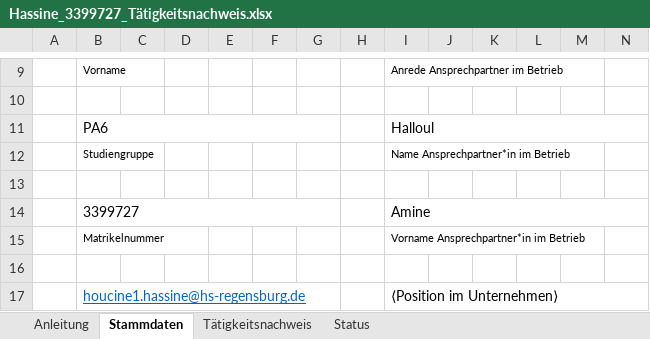
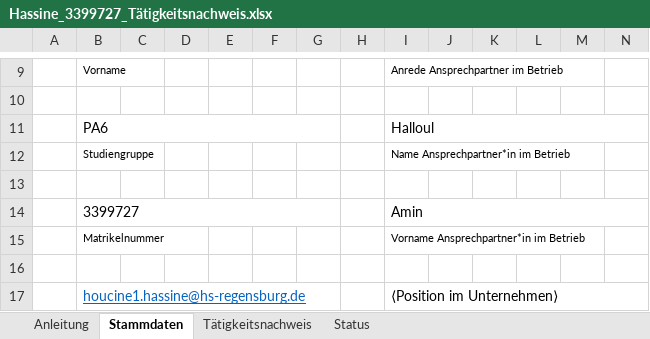
Before and after one commit to houcinehassine/Praxissemester, an Excel workbook: hochschule/Hassine_3399727_Tätigkeitsnachweis.xlsx, sheet Stammdaten, drawn as a sheet; only a part is shown, gaps mark what is left out; values as stored, in another font and other column widths than the file's, no borders; the diff names each change by its address in the sheet, - before the commit and + after, or states it on an @@ line.

```diff
--- a/hochschule/Hassine_3399727_Tätigkeitsnachweis.xlsx (sheet Stammdaten)
+++ b/hochschule/Hassine_3399727_Tätigkeitsnachweis.xlsx (sheet Stammdaten)
-I14: Amine
+I14: Amin
```
Also changed, not shown: hochschule/Hassine_3399727_Zeiterfassung.xlsx, 5 other files.
